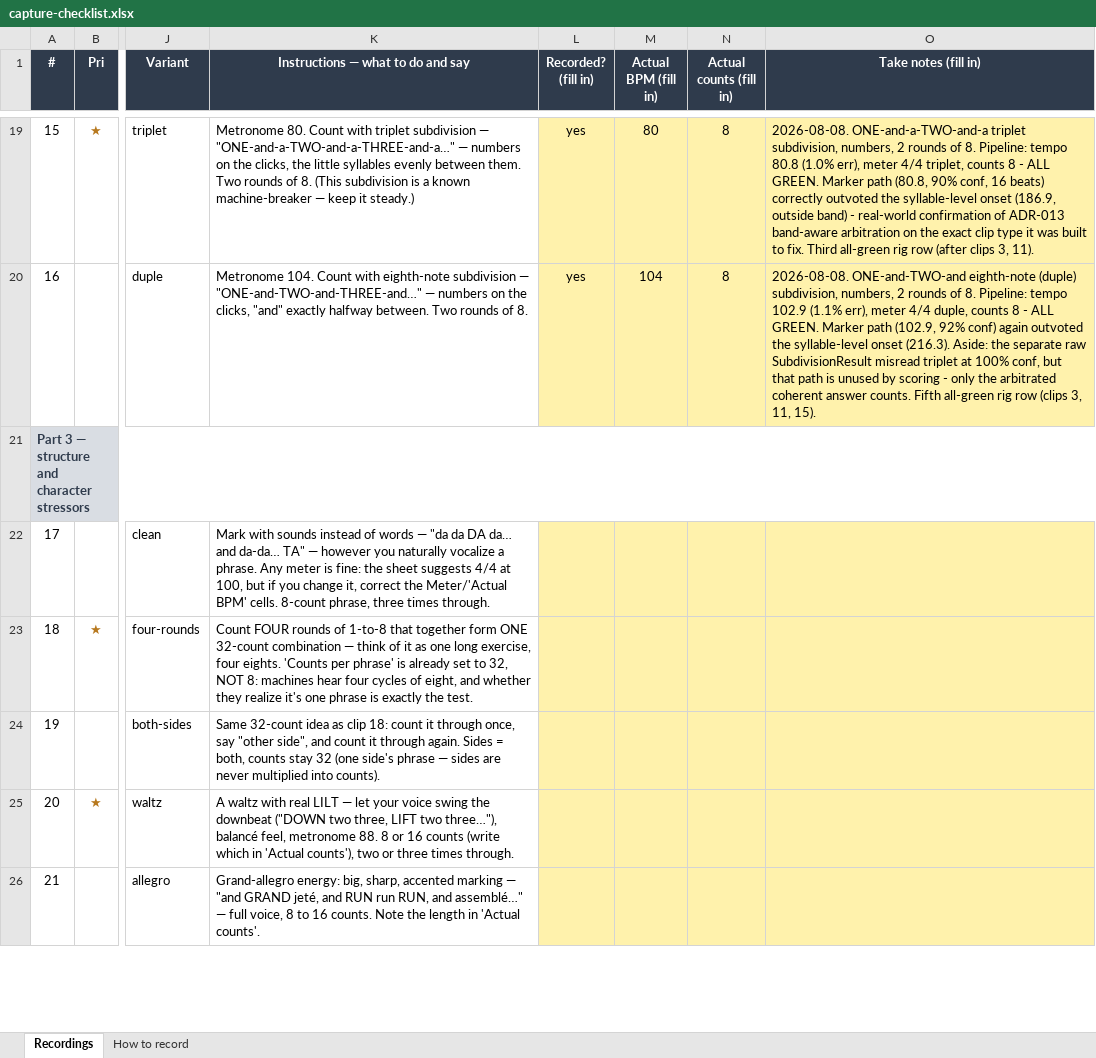
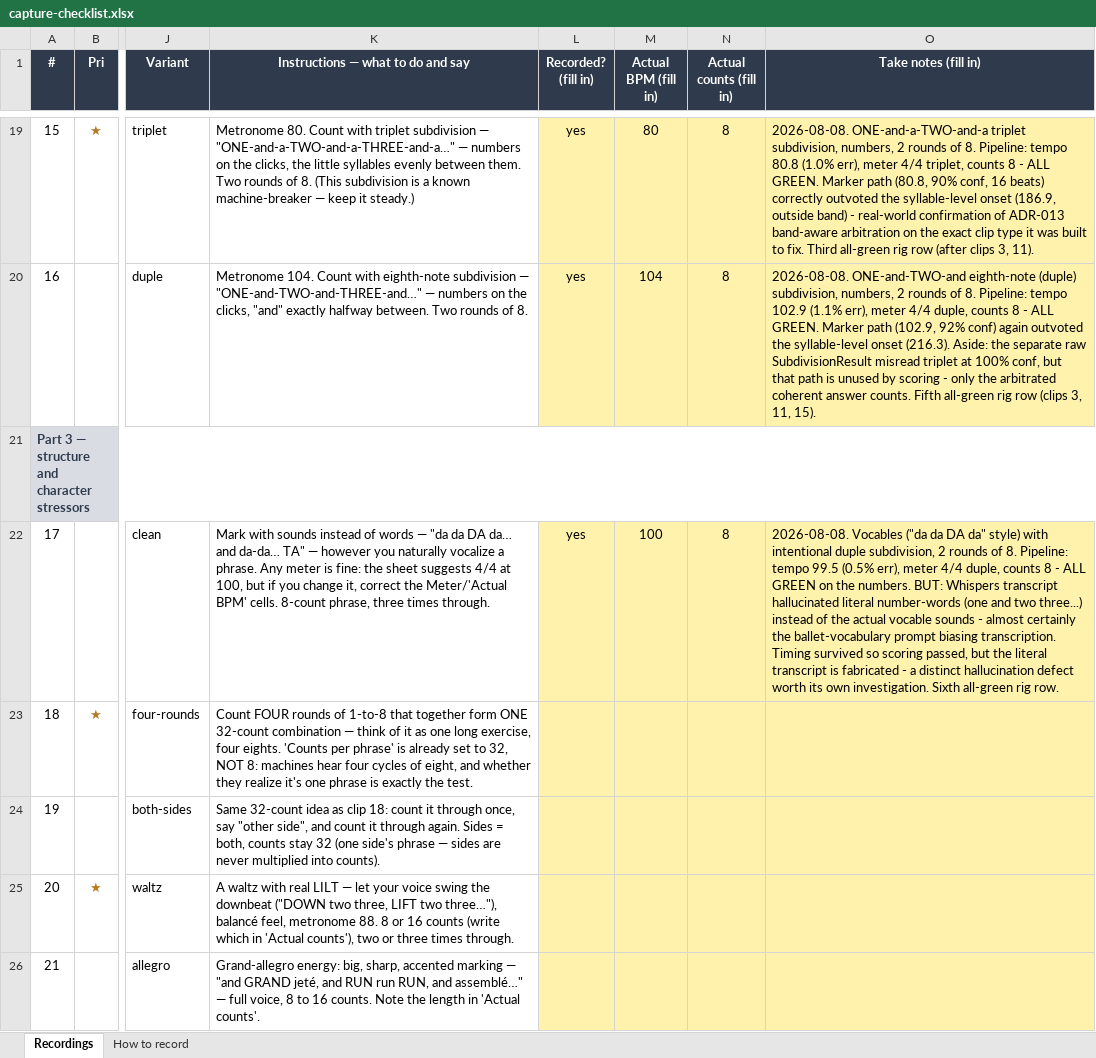
Before and after one commit to ben-juodvalkis/musical-perception, an Excel workbook: docs/evals/capture-checklist.xlsx, sheet Recordings, drawn as a sheet; only a part is shown, gaps mark what is left out; values as stored, in another font and other column widths than the file's, no borders; the diff names each change by its address in the sheet, - before the commit and + after, or states it on an @@ line.

Commit message:
feat: rig clip 17 (vocables, 4/4 @100) — green scoring, transcript hallucination
Metronome 100 confirmed, "da da DA da" style vocables with intentional
duple subdivision, 2 rounds of 8. First vocables clip.

Tempo (0.5% err), meter (4/4 duple), and counts (8) all correct — sixth
all-green rig row. But the underlying Whisper transcript is fabricated:
it reads as literal English number words ("one and two three four five
six seven eight") despite Ben confirming only non-lexical sounds were
spoken — almost certainly the ballet-vocabulary initial_prompt biasing
transcription toward plausible counting words. Word timing survived
intact so numeric scoring passed, but a downstream consumer surfacing
"what Whisper heard" would show a fabricated transcript. Distinct defect
from the tempo/meter findings tracked elsewhere in this corpus.

```diff
--- a/docs/evals/capture-checklist.xlsx (sheet Recordings)
+++ b/docs/evals/capture-checklist.xlsx (sheet Recordings)
-L22 (Recorded? (fill in)): (empty)
+L22 (Recorded? (fill in)): yes
-M22 (Actual BPM (fill in)): (empty)
+M22 (Actual BPM (fill in)): 100
-N22 (Actual counts (fill in)): (empty)
+N22 (Actual counts (fill in)): 8
-O22 (Take notes (fill in)): (empty)
+O22 (Take notes (fill in)): 2026-08-08. Vocables ("da da DA da" style) with intentional duple subdivision, 2 rounds of 8. Pipeline: tempo 99.5 (0.5% err), meter 4/4 duple, counts 8 - ALL GREEN on the numbers. BUT: Whispers transcript hallucinated literal number-words (one and two three...) instead of the actual vocable sounds - almost certainly the ballet-vocabulary prompt biasing transcription. Timing survived so scoring passed, but the literal transcript is fabricated - a distinct hallucination defect worth its own investigation. Sixth all-green rig row.
```
Also changed, not shown: 6 other files.
